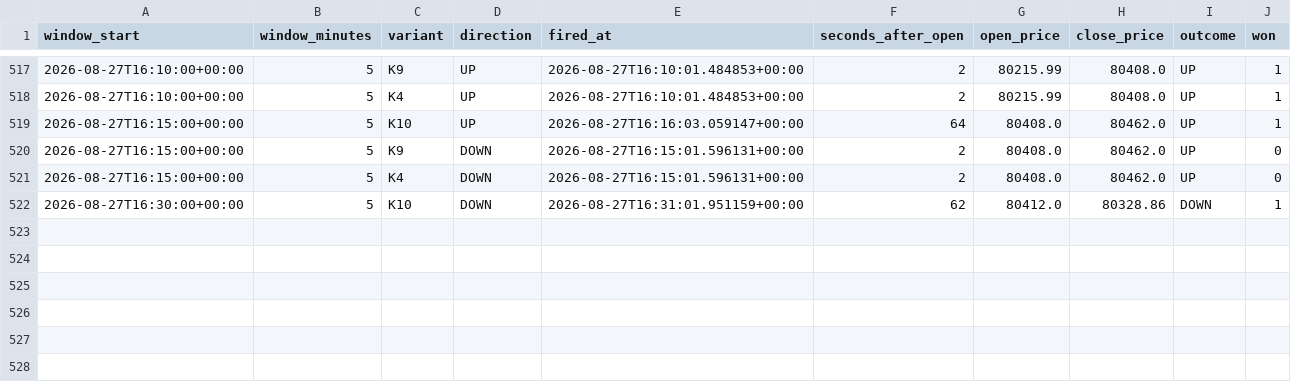
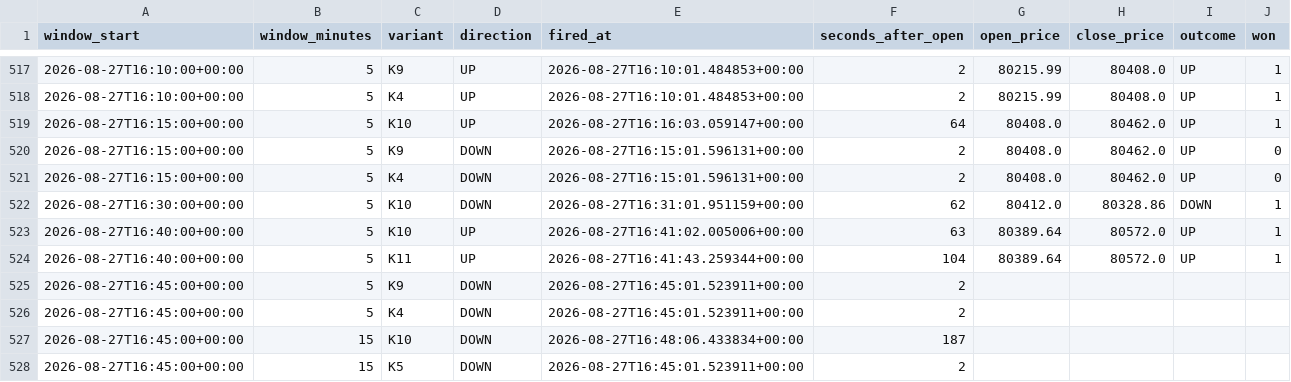
Before and after one commit to dk4521/predictbot_history, a CSV file: record.csv, drawn as a sheet; only a part is shown, gaps mark what is left out; the diff names each change by its address in the sheet, - before the commit and + after, or states it on an @@ line.

Commit message:
Record through 2026-08-27: 527 signals

```diff
--- a/record.csv
+++ b/record.csv
+row 523: 2026-08-27T16:40:00+00:00 | 5 | K10 | UP | 2026-08-27T16:41:02.005006+00:00 | 63 | 80389.64 | 80572.0 | UP | 1
+row 524: 2026-08-27T16:40:00+00:00 | 5 | K11 | UP | 2026-08-27T16:41:43.259344+00:00 | 104 | 80389.64 | 80572.0 | UP | 1
+row 525: 2026-08-27T16:45:00+00:00 | 5 | K9 | DOWN | 2026-08-27T16:45:01.523911+00:00 | 2
+row 526: 2026-08-27T16:45:00+00:00 | 5 | K4 | DOWN | 2026-08-27T16:45:01.523911+00:00 | 2
+row 527: 2026-08-27T16:45:00+00:00 | 15 | K10 | DOWN | 2026-08-27T16:48:06.433834+00:00 | 187
+row 528: 2026-08-27T16:45:00+00:00 | 15 | K5 | DOWN | 2026-08-27T16:45:01.523911+00:00 | 2
```
Also changed, not shown: 2 other files.
